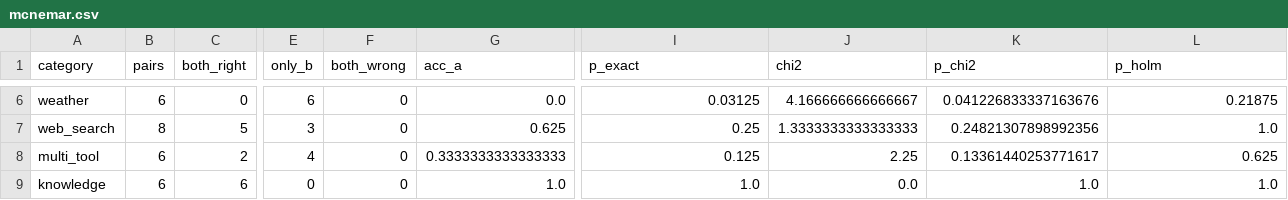
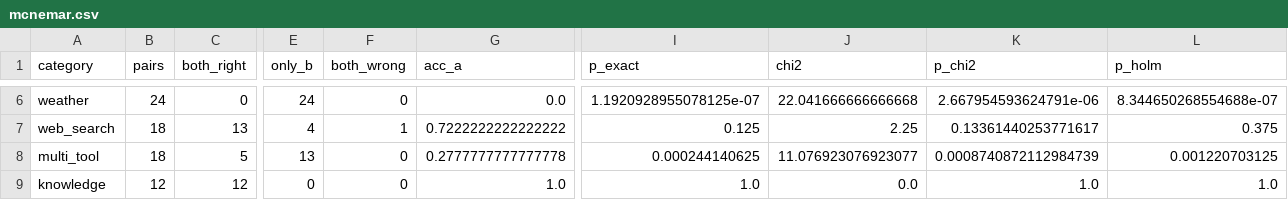
Before and after one commit to AmirmasoudCS/LangGraph-Agent, a CSV file: benchmark/results/mcnemar.csv, drawn as a sheet; only a part is shown, gaps mark what is left out; the diff covers the shown part only; the diff names each change by its address in the sheet, - before the commit and + after, or states it on an @@ line.

```diff
--- a/benchmark/results/mcnemar.csv
+++ b/benchmark/results/mcnemar.csv
-B6 (pairs): 6
+B6 (pairs): 24
-E6 (only_b): 6
+E6 (only_b): 24
-I6 (p_exact): 0.03125
+I6 (p_exact): 1.1920928955078125e-07
-J6 (chi2): 4.166666666666667
+J6 (chi2): 22.041666666666668
-K6 (p_chi2): 0.041226833337163676
+K6 (p_chi2): 2.667954593624791e-06
-L6 (p_holm): 0.21875
+L6 (p_holm): 8.344650268554688e-07
-B7 (pairs): 8
+B7 (pairs): 18
-C7 (both_right): 5
+C7 (both_right): 13
-E7 (only_b): 3
+E7 (only_b): 4
-F7 (both_wrong): 0
+F7 (both_wrong): 1
-G7 (acc_a): 0.625
+G7 (acc_a): 0.7222222222222222
-I7 (p_exact): 0.25
+I7 (p_exact): 0.125
-J7 (chi2): 1.3333333333333333
+J7 (chi2): 2.25
-K7 (p_chi2): 0.24821307898992356
+K7 (p_chi2): 0.13361440253771617
-L7 (p_holm): 1.0
+L7 (p_holm): 0.375
-B8 (pairs): 6
+B8 (pairs): 18
-C8 (both_right): 2
+C8 (both_right): 5
-E8 (only_b): 4
+E8 (only_b): 13
-G8 (acc_a): 0.3333333333333333
+G8 (acc_a): 0.2777777777777778
-I8 (p_exact): 0.125
+I8 (p_exact): 0.000244140625
-J8 (chi2): 2.25
+J8 (chi2): 11.076923076923077
-K8 (p_chi2): 0.13361440253771617
+K8 (p_chi2): 0.0008740872112984739
-L8 (p_holm): 0.625
+L8 (p_holm): 0.001220703125
-B9 (pairs): 6
+B9 (pairs): 12
-C9 (both_right): 6
+C9 (both_right): 12
```
Also changed, not shown: 33 edited cells elsewhere in this file, benchmark/results/summary.csv, 6 other files.
